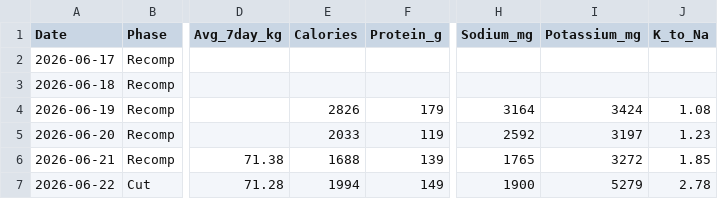
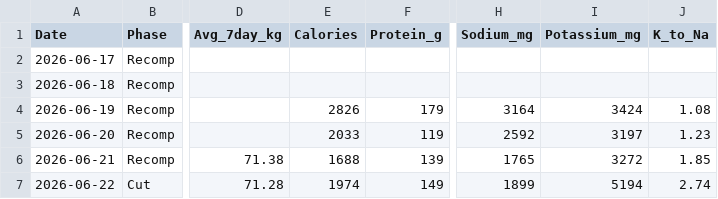
Before and after one commit to zyrxun/body-and-mind, a CSV file: tracker.csv, drawn as a sheet; only a part is shown, gaps mark what is left out; the diff names each change by its address in the sheet, - before the commit and + after, or states it on an @@ line.

```diff
--- a/tracker.csv
+++ b/tracker.csv
-E7 (Calories): 1994
+E7 (Calories): 1974
-H7 (Sodium_mg): 1900
+H7 (Sodium_mg): 1899
-I7 (Potassium_mg): 5279
+I7 (Potassium_mg): 5194
-J7 (K_to_Na): 2.78
+J7 (K_to_Na): 2.74
```
Also changed, not shown: 1 other file.
